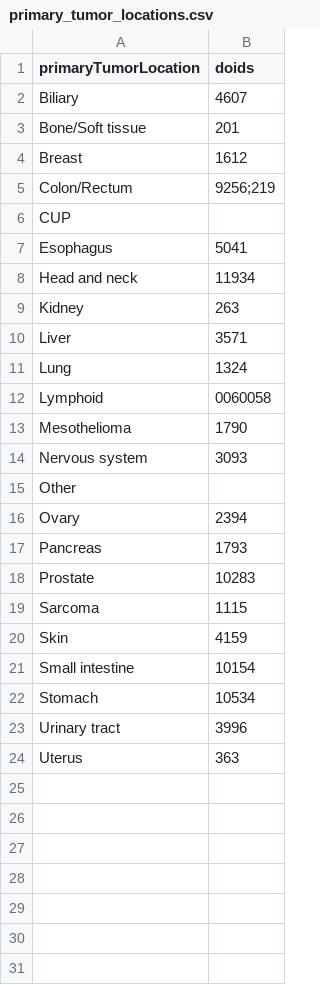
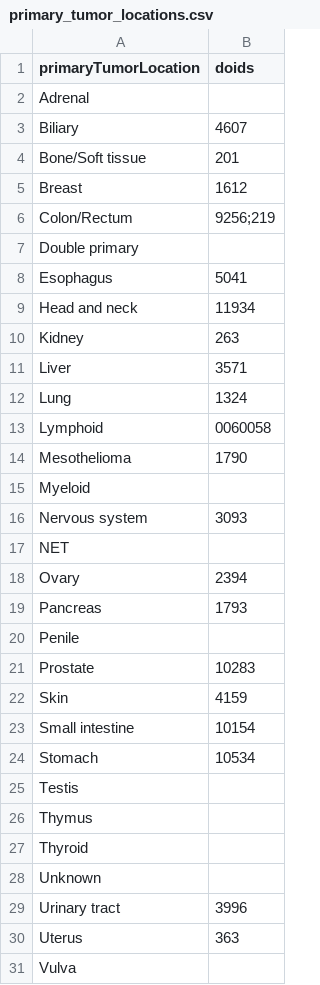
Before and after one commit to hartwigmedical/hmftools, a CSV file: actionability-analyzer/src/main/resources/primary_tumor_locations.csv, drawn as a sheet.

Commit message:
update primary tumor location doid mapping file

```diff
--- a/actionability-analyzer/src/main/resources/primary_tumor_locations.csv
+++ b/actionability-analyzer/src/main/resources/primary_tumor_locations.csv
@@ -1,2 +1,3 @@
 primaryTumorLocation,doids
+Adrenal,
 Biliary,4607
@@ -5,3 +6,3 @@ Breast,1612
 Colon/Rectum,9256;219
-CUP,
+Double primary,
 Esophagus,5041
@@ -13,8 +14,9 @@ Lymphoid,0060058
 Mesothelioma,1790
+Myeloid,
 Nervous system,3093
-Other,
+NET,
 Ovary,2394
 Pancreas,1793
+Penile,
 Prostate,10283
-Sarcoma,1115
 Skin,4159
@@ -22,3 +24,8 @@ Small intestine,10154
 Stomach,10534
+Testis,
+Thymus,
+Thyroid,
+Unknown,
 Urinary tract,3996
 Uterus,363
+Vulva,
```
